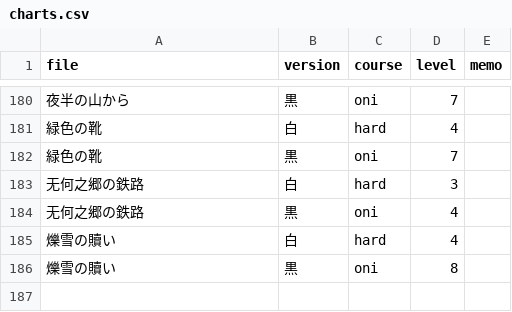
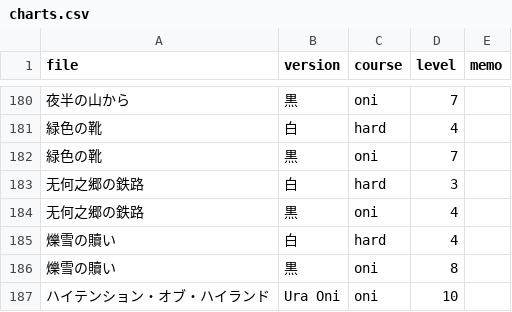
Before and after one commit to lencie040/kasane_taiko, a CSV file: content/csv/charts.csv, drawn as a sheet; only a part is shown, gaps mark what is left out; the diff names each change by its address in the sheet, - before the commit and + after, or states it on an @@ line.

Commit message:
Update charts.csv

```diff
--- a/content/csv/charts.csv
+++ b/content/csv/charts.csv
+row 187: ハイテンション・オブ・ハイランド | Ura Oni | oni | 10
```
